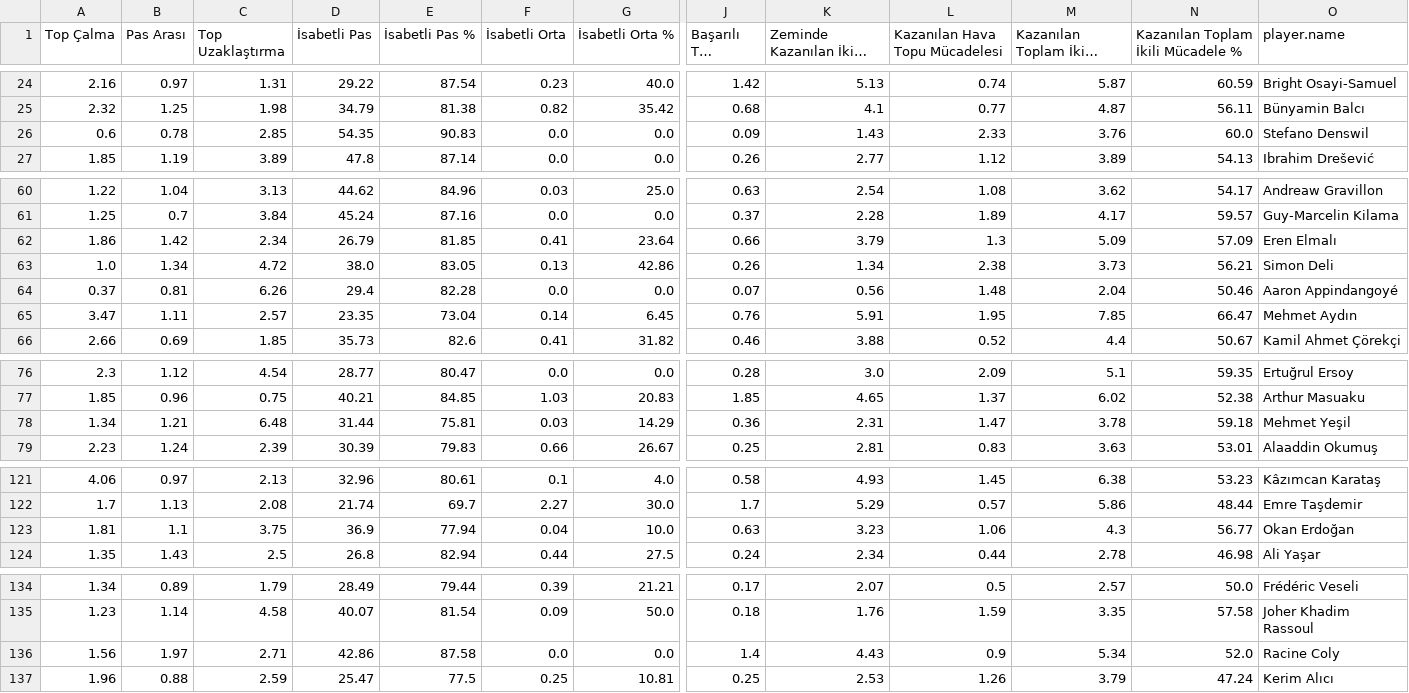
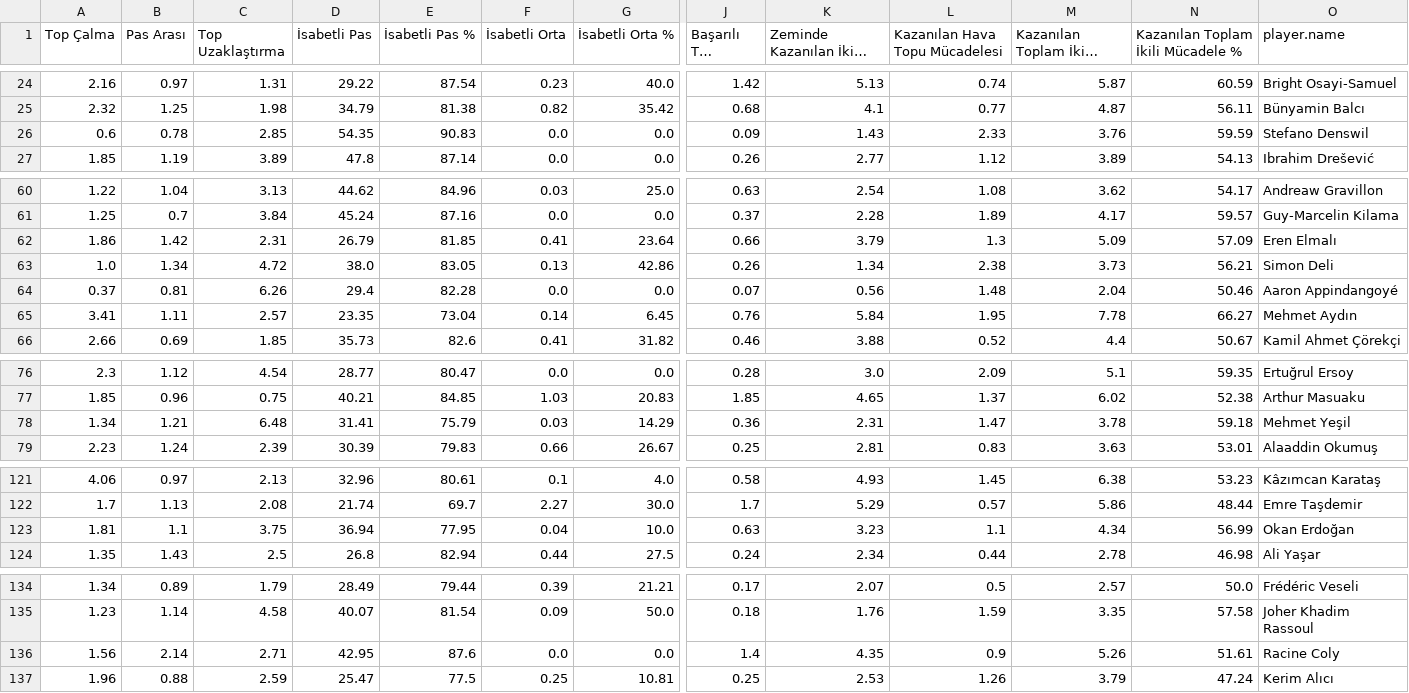
Before and after one commit to scatterradarcsv/csv_scatter_radar, a CSV file: defenders.csv, drawn as a sheet; only a part is shown, gaps mark what is left out; long unchanged cells end in …; the diff names each change by its address in the sheet, - before the commit and + after, or states it on an @@ line.

Commit message:
Updated defenders.csv

```diff
--- a/defenders.csv
+++ b/defenders.csv
-N26: 60.0
+N26: 59.59
-C62 (Top Uzaklaştırma): 2.34
+C62 (Top Uzaklaştırma): 2.31
-A65 (Top Çalma): 3.47
+A65 (Top Çalma): 3.41
-K65 (Zeminde Kazanılan İkili Mücadele): 5.91
+K65 (Zeminde Kazanılan İkili Mücadele): 5.84
-M65 (Kazanılan Toplam İkili Mücadele): 7.85
+M65 (Kazanılan Toplam İkili Mücadele): 7.78
-N65: 66.47
+N65: 66.27
-D78 (İsabetli Pas): 31.44
+D78 (İsabetli Pas): 31.41
-E78 (İsabetli Pas %): 75.81
+E78 (İsabetli Pas %): 75.79
-D123 (İsabetli Pas): 36.9
+D123 (İsabetli Pas): 36.94
-E123 (İsabetli Pas %): 77.94
+E123 (İsabetli Pas %): 77.95
-L123 (Kazanılan Hava Topu Mücadelesi): 1.06
+L123 (Kazanılan Hava Topu Mücadelesi): 1.1
-M123 (Kazanılan Toplam İkili Mücadele): 4.3
+M123 (Kazanılan Toplam İkili Mücadele): 4.34
-N123: 56.77
+N123: 56.99
-B136 (Pas Arası): 1.97
+B136 (Pas Arası): 2.14
-D136 (İsabetli Pas): 42.86
+D136 (İsabetli Pas): 42.95
-E136 (İsabetli Pas %): 87.58
+E136 (İsabetli Pas %): 87.6
-K136 (Zeminde Kazanılan İkili Mücadele): 4.43
+K136 (Zeminde Kazanılan İkili Mücadele): 4.35
-M136 (Kazanılan Toplam İkili Mücadele): 5.34
+M136 (Kazanılan Toplam İkili Mücadele): 5.26
-N136: 52.0
+N136: 51.61
```
